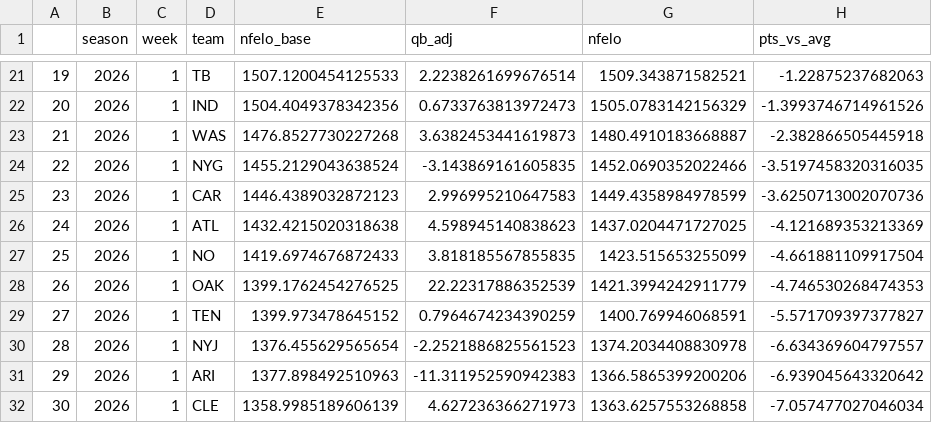
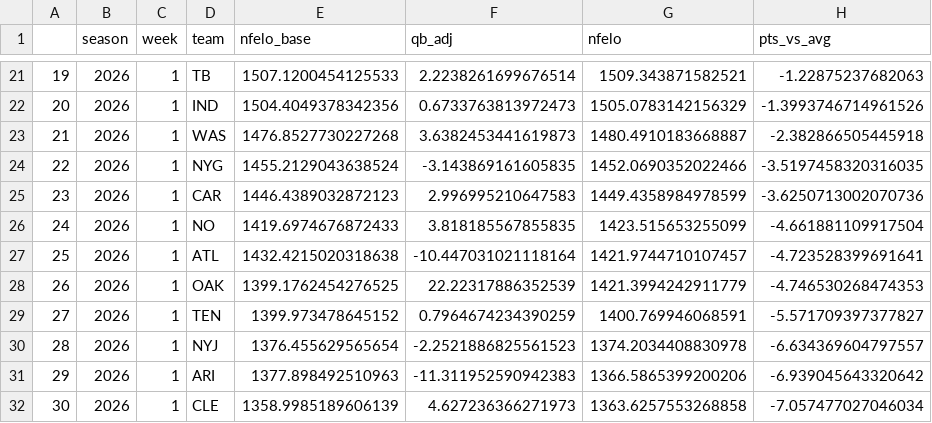
Before and after one commit to greerreNFL/nfelo, a CSV file: output_data/elo_snapshot.csv, drawn as a sheet; only a part is shown, gaps mark what is left out; removed rows and columns are numbered as before the commit, all else as after; the diff names each change by its address in the sheet, - before the commit and + after, or states it on an @@ line.

```diff
--- a/output_data/elo_snapshot.csv
+++ b/output_data/elo_snapshot.csv
-row 26: 24 | 2026 | 1 | ATL | 1432.4215020318638 | 4.598945140838623 | 1437.0204471727025 | -4.121689353213369
@@ column A renumbered in row 26 @@
+row 27: 25 | 2026 | 1 | ATL | 1432.4215020318638 | -10.447031021118164 | 1421.9744710107457 | -4.723528399691641
```
Also changed, not shown: output_data/historic_projected_spreads.csv, output_data/prediction_tracker.csv, 1 other file.
